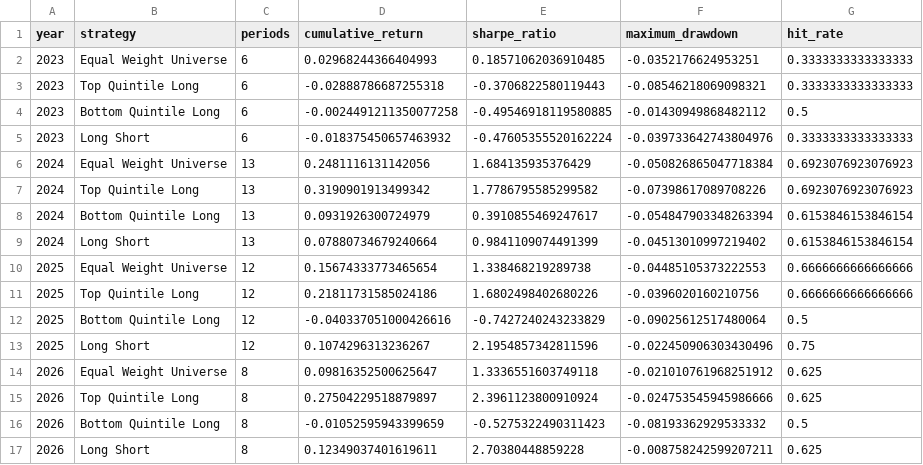
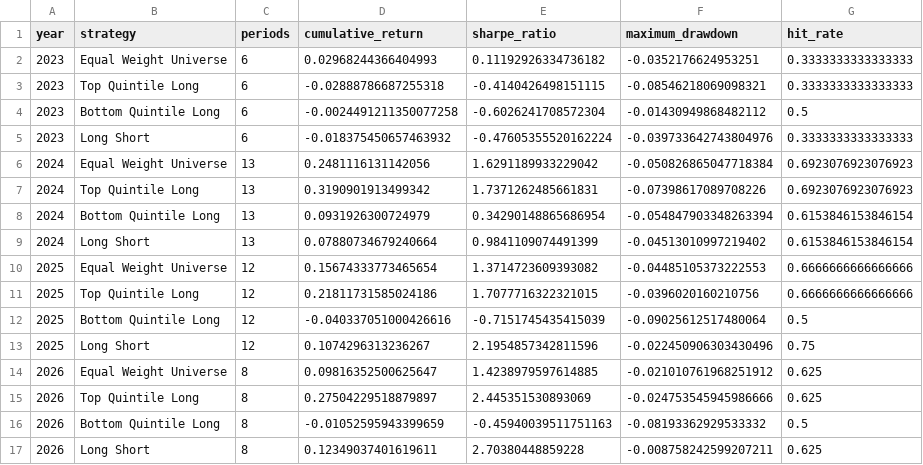
Before and after one commit to Agunp1/AI-Financial-Analyst, a CSV file: day56_yearly_summary.csv, drawn as a sheet.

```diff
--- a/day56_yearly_summary.csv
+++ b/day56_yearly_summary.csv
@@ -1,17 +1,17 @@
 year,strategy,periods,cumulative_return,sharpe_ratio,maximum_drawdown,hit_rate
-2023,Equal Weight Universe,6,0.02968244366404993,0.18571062036910485,-0.0352176624953251,0.3333333333333333
-2023,Top Quintile Long,6,-0.02888786687255318,-0.3706822580119443,-0.08546218069098321,0.3333333333333333
-2023,Bottom Quintile Long,6,-0.0024491211350077258,-0.49546918119580885,-0.01430949868482112,0.5
+2023,Equal Weight Universe,6,0.02968244366404993,0.11192926334736182,-0.0352176624953251,0.3333333333333333
+2023,Top Quintile Long,6,-0.02888786687255318,-0.4140426498151115,-0.08546218069098321,0.3333333333333333
+2023,Bottom Quintile Long,6,-0.0024491211350077258,-0.6026241708572304,-0.01430949868482112,0.5
 2023,Long Short,6,-0.018375450657463932,-0.47605355520162224,-0.039733642743804976,0.3333333333333333
-2024,Equal Weight Universe,13,0.2481116131142056,1.684135935376429,-0.050826865047718384,0.6923076923076923
-2024,Top Quintile Long,13,0.3190901913499342,1.7786795585299582,-0.07398617089708226,0.6923076923076923
-2024,Bottom Quintile Long,13,0.0931926300724979,0.3910855469247617,-0.054847903348263394,0.6153846153846154
+2024,Equal Weight Universe,13,0.2481116131142056,1.6291189933229042,-0.050826865047718384,0.6923076923076923
+2024,Top Quintile Long,13,0.3190901913499342,1.7371262485661831,-0.07398617089708226,0.6923076923076923
+2024,Bottom Quintile Long,13,0.0931926300724979,0.34290148865686954,-0.054847903348263394,0.6153846153846154
 2024,Long Short,13,0.07880734679240664,0.9841109074491399,-0.04513010997219402,0.6153846153846154
-2025,Equal Weight Universe,12,0.15674333773465654,1.338468219289738,-0.04485105373222553,0.6666666666666666
-2025,Top Quintile Long,12,0.21811731585024186,1.6802498402680226,-0.0396020160210756,0.6666666666666666
-2025,Bottom Quintile Long,12,-0.040337051000426616,-0.7427240243233829,-0.09025612517480064,0.5
+2025,Equal Weight Universe,12,0.15674333773465654,1.3714723609393082,-0.04485105373222553,0.6666666666666666
+2025,Top Quintile Long,12,0.21811731585024186,1.7077716322321015,-0.0396020160210756,0.6666666666666666
+2025,Bottom Quintile Long,12,-0.040337051000426616,-0.7151745435415039,-0.09025612517480064,0.5
 2025,Long Short,12,0.1074296313236267,2.1954857342811596,-0.022450906303430496,0.75
-2026,Equal Weight Universe,8,0.09816352500625647,1.3336551603749118,-0.021010761968251912,0.625
-2026,Top Quintile Long,8,0.27504229518879897,2.3961123800910924,-0.024753545945986666,0.625
-2026,Bottom Quintile Long,8,-0.01052595943399659,-0.5275322490311423,-0.08193362929533332,0.5
+2026,Equal Weight Universe,8,0.09816352500625647,1.4238979597614885,-0.021010761968251912,0.625
+2026,Top Quintile Long,8,0.27504229518879897,2.445351530893069,-0.024753545945986666,0.625
+2026,Bottom Quintile Long,8,-0.01052595943399659,-0.45940039511751163,-0.08193362929533332,0.5
 2026,Long Short,8,0.12349037401619611,2.70380448859228,-0.008758242599207211,0.625
```
Also changed, not shown: day56_portfolio_summary.csv, 2 other files.
